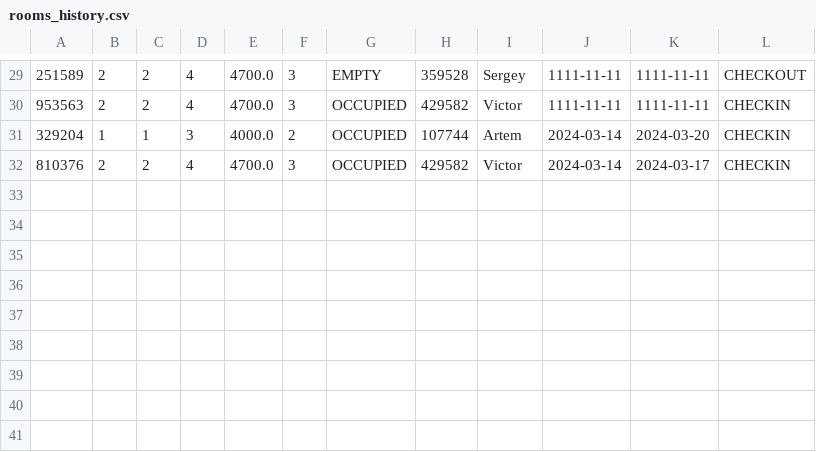
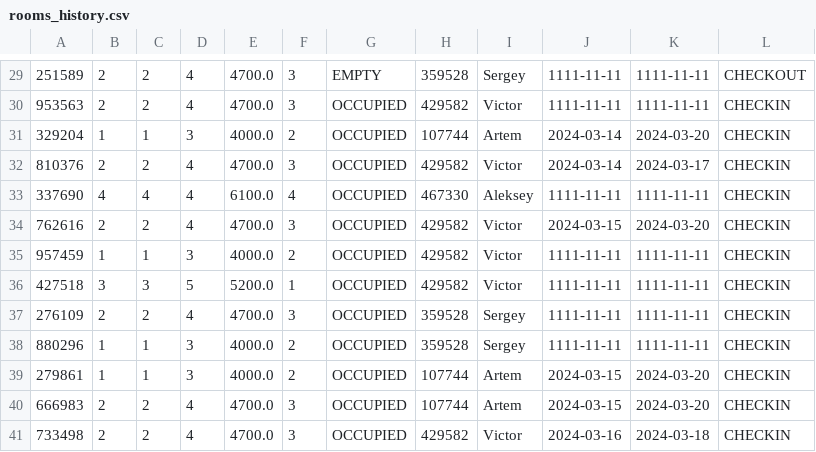
Before and after one commit to BERSHOV-AO/adminHotel, a CSV file: resources/data_csv/rooms_history.csv, drawn as a sheet; only a part is shown, gaps mark what is left out.

```diff
--- a/resources/data_csv/rooms_history.csv
+++ b/resources/data_csv/rooms_history.csv
@@ -32 +32,10 @@
 810376,2,2,4,4700.0,3,OCCUPIED,429582,Victor,2024-03-14,2024-03-17,CHECKIN
+337690,4,4,4,6100.0,4,OCCUPIED,467330,Aleksey,1111-11-11,1111-11-11,CHECKIN
+762616,2,2,4,4700.0,3,OCCUPIED,429582,Victor,2024-03-15,2024-03-20,CHECKIN
+957459,1,1,3,4000.0,2,OCCUPIED,429582,Victor,1111-11-11,1111-11-11,CHECKIN
+427518,3,3,5,5200.0,1,OCCUPIED,429582,Victor,1111-11-11,1111-11-11,CHECKIN
+276109,2,2,4,4700.0,3,OCCUPIED,359528,Sergey,1111-11-11,1111-11-11,CHECKIN
+880296,1,1,3,4000.0,2,OCCUPIED,359528,Sergey,1111-11-11,1111-11-11,CHECKIN
+279861,1,1,3,4000.0,2,OCCUPIED,107744,Artem,2024-03-15,2024-03-20,CHECKIN
+666983,2,2,4,4700.0,3,OCCUPIED,107744,Artem,2024-03-15,2024-03-20,CHECKIN
+733498,2,2,4,4700.0,3,OCCUPIED,429582,Victor,2024-03-16,2024-03-18,CHECKIN
```
Also changed, not shown: 12 other files.
